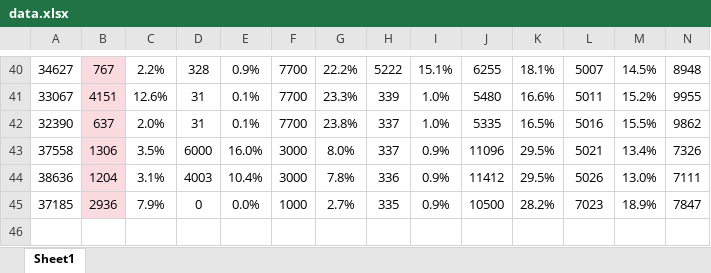
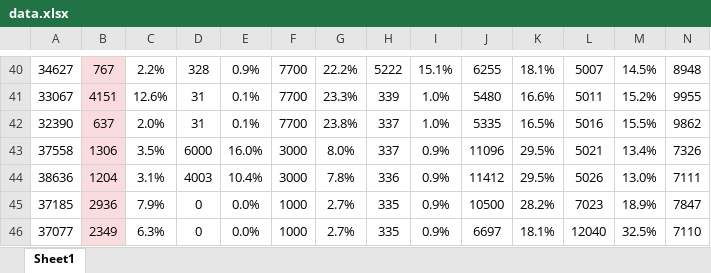
Before and after one commit to ren1207-win/financial_management, an Excel workbook: data.xlsx, sheet Sheet1, drawn as a sheet; only a part is shown, gaps mark what is left out; values as stored, in another font and other column widths than the file's, no borders; rows hold the shown columns only; the diff names each change by its address in the sheet, - before the commit and + after, or states it on an @@ line.

```diff
--- a/data.xlsx (sheet Sheet1)
+++ b/data.xlsx (sheet Sheet1)
+row 46: 37077 | 2349 | 6.3% | 0 | 0.0% | 1000 | 2.7% | 335 | 0.9% | 6697 | 18.1% | 12040 | 32.5% | 7110
```
Also changed, not shown: 2 other files.
